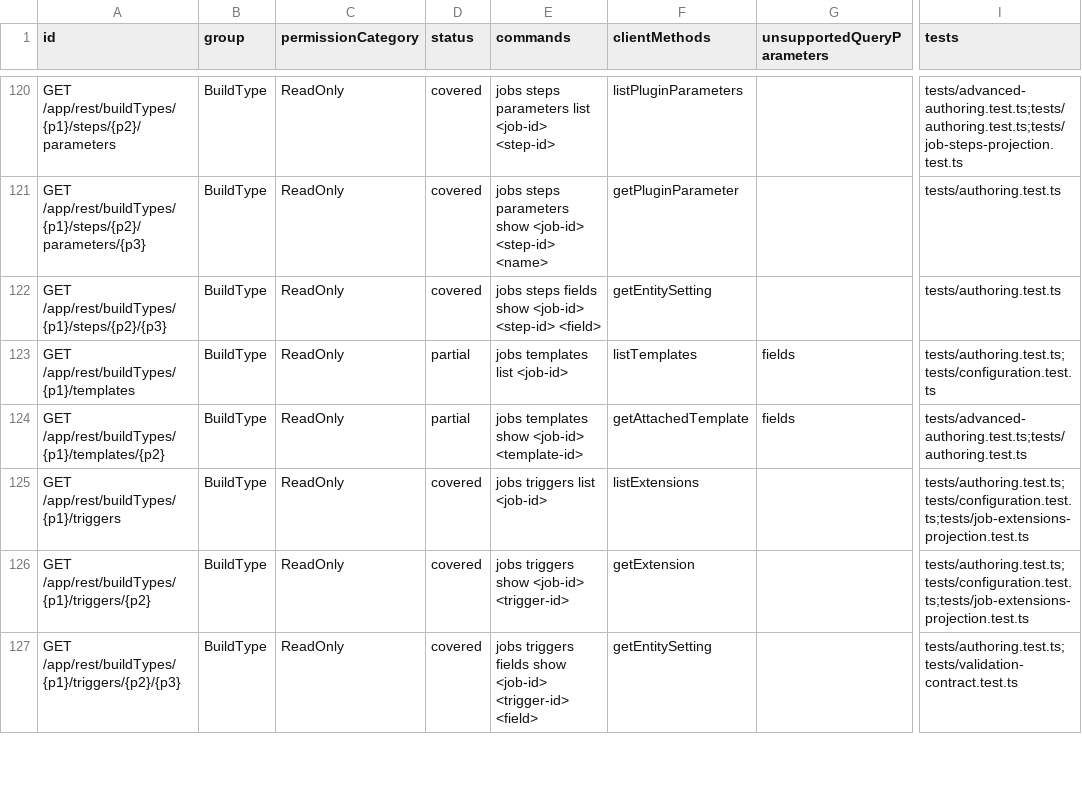
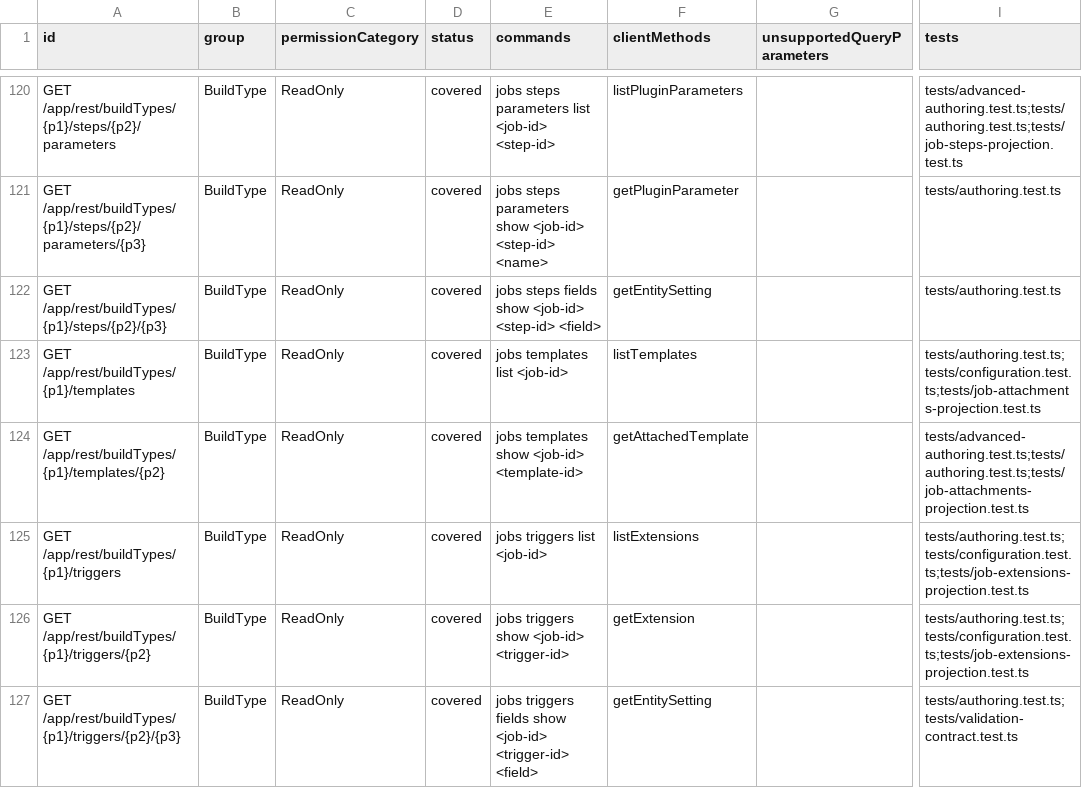
Before and after one commit to iXab3r/teamcity-cli, a TSV file: docs/rest-api-coverage/current/coverage.tsv, drawn as a sheet; only a part is shown, gaps mark what is left out; the diff covers the shown part only; the diff names each change by its address in the sheet, - before the commit and + after, or states it on an @@ line.

Commit message:
docs: regenerate US-021 coverage and document attachment projections
Refs #230

```diff
--- a/docs/rest-api-coverage/current/coverage.tsv
+++ b/docs/rest-api-coverage/current/coverage.tsv
-D123:D124 (status): partial
+D123:D124 (status): covered
-G123:G124 (unsupportedQueryParameters): fields
+G123:G124 (unsupportedQueryParameters): (empty)
-I123 (tests): tests/authoring.test.ts;tests/configuration.test.ts
+I123 (tests): tests/authoring.test.ts;tests/configuration.test.ts;tests/job-attachments-projection.test.ts
-I124 (tests): tests/advanced-authoring.test.ts;tests/authoring.test.ts
+I124 (tests): tests/advanced-authoring.test.ts;tests/authoring.test.ts;tests/job-attachments-projection.test.ts
```
Also changed, not shown: 21 edited cells elsewhere in this file, 4 other files.
